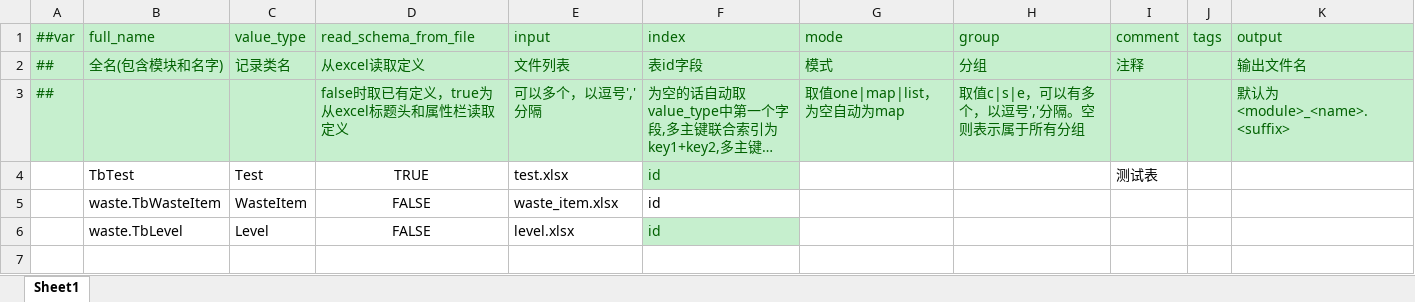
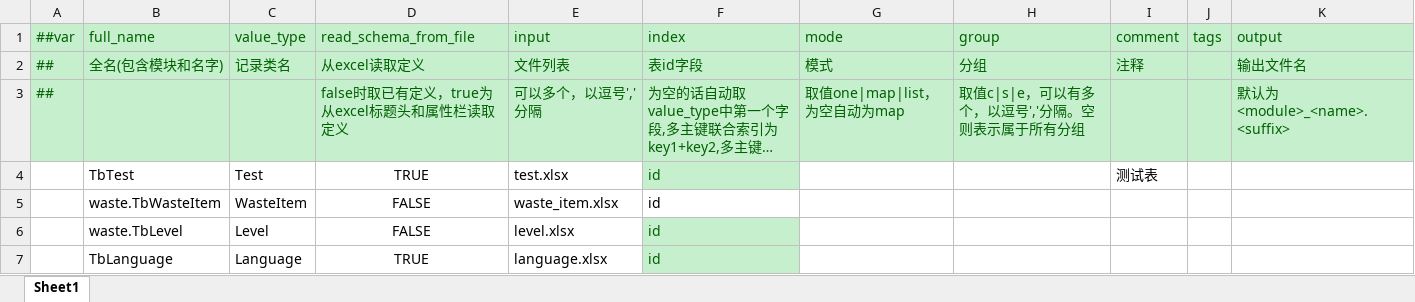
Before and after one commit to XztAAAAA/GarbageCollectionProgra, an Excel workbook: GarbageCollectionProgramUnity/LubanConfig/MiniTemplate/Data/__tables__.xlsx, sheet Sheet1, drawn as a sheet; long unchanged cells end in …; values as stored, in another font and other column widths than the file's, no borders; the diff names each change by its address in the sheet, - before the commit and + after, or states it on an @@ line.

```diff
--- a/GarbageCollectionProgramUnity/LubanConfig/MiniTemplate/Data/__tables__.xlsx (sheet Sheet1)
+++ b/GarbageCollectionProgramUnity/LubanConfig/MiniTemplate/Data/__tables__.xlsx (sheet Sheet1)
+row 7:  | TbLanguage | Language | TRUE | language.xlsx | id
```
Also changed, not shown: 9 other files.
